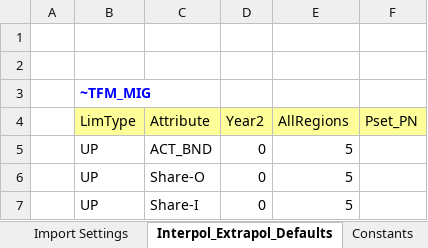
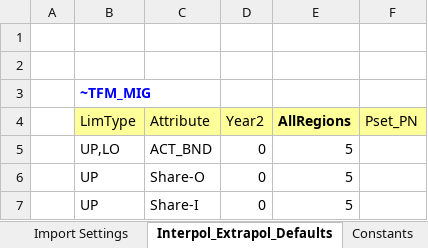
Before and after one commit to engcaicedo/Demo_009_TIMES, an Excel workbook: SysSettings.xlsx, sheet Interpol_Extrapol_Defaults, drawn as a sheet; only a part is shown; values as stored, in another font and other column widths than the file's, no borders; charts and pictures not drawn; the diff names each change by its address in the sheet, - before the commit and + after, or states it on an @@ line.

Commit message:
Add Low Rule Interpolation

```diff
--- a/SysSettings.xlsx (sheet Interpol_Extrapol_Defaults)
+++ b/SysSettings.xlsx (sheet Interpol_Extrapol_Defaults)
-E4 bold: off
+E4 bold: on
-B5 (LimType): UP
+B5 (LimType): UP,LO
```
